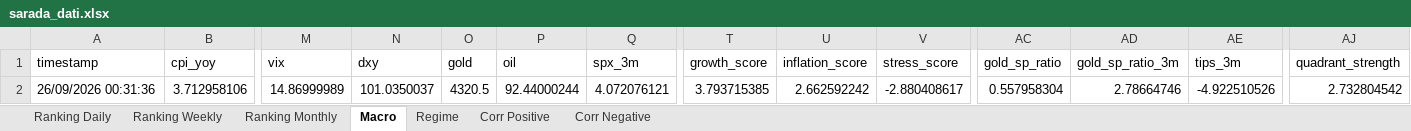
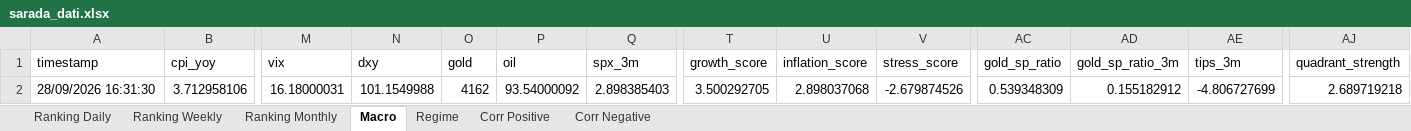
Before and after one commit to giapal96-star/jennifer-trading-dashbord, an Excel workbook: docs/sarada_dati.xlsx, sheet Macro, drawn as a sheet; only a part is shown, gaps mark what is left out; values as stored, in another font and other column widths than the file's, no borders; the diff names each change by its address in the sheet, - before the commit and + after, or states it on an @@ line.

```diff
--- a/docs/sarada_dati.xlsx (sheet Macro)
+++ b/docs/sarada_dati.xlsx (sheet Macro)
-A2 (timestamp): 26/09/2026 00:31:36
+A2 (timestamp): 28/09/2026 16:31:30
-M2 (vix): 14.86999989
+M2 (vix): 16.18000031
-N2 (dxy): 101.0350037
+N2 (dxy): 101.1549988
-O2 (gold): 4320.5
+O2 (gold): 4162
-P2 (oil): 92.44000244
+P2 (oil): 93.54000092
-Q2 (spx_3m): 4.072076121
+Q2 (spx_3m): 2.898385403
-T2 (growth_score): 3.793715385
+T2 (growth_score): 3.500292705
-U2 (inflation_score): 2.662592242
+U2 (inflation_score): 2.898037068
-V2 (stress_score): -2.880408617
+V2 (stress_score): -2.679874526
-AC2 (gold_sp_ratio): 0.557958304
+AC2 (gold_sp_ratio): 0.539348309
-AD2 (gold_sp_ratio_3m): 2.78664746
+AD2 (gold_sp_ratio_3m): 0.155182912
-AE2 (tips_3m): -4.922510526
+AE2 (tips_3m): -4.806727699
-AJ2 (quadrant_strength): 2.732804542
+AJ2 (quadrant_strength): 2.689719218
```
Also changed, not shown: sheet Ranking Weekly, sheet Ranking Daily, sheet Ranking Monthly, sheet Corr Negative, sheet Corr Positive, sheet Regime, 2 other files.
